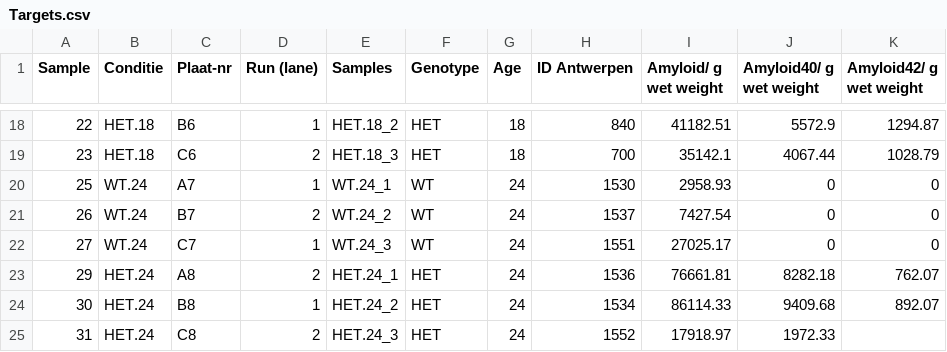
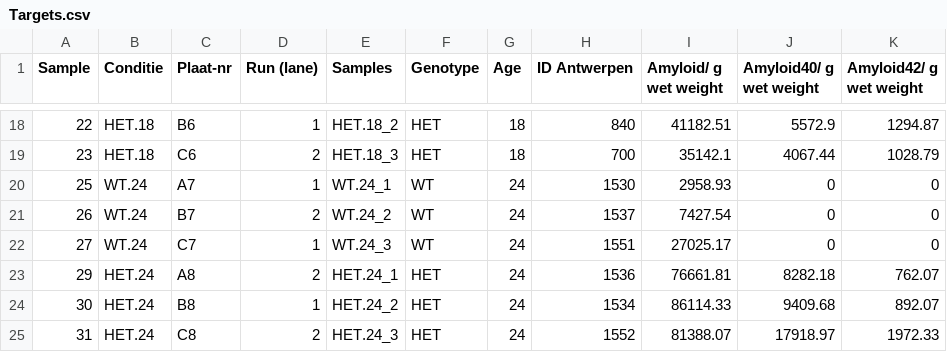
Before and after one commit to mlisad/APP23, a CSV file: Targets.csv, drawn as a sheet; only a part is shown, gaps mark what is left out.

Commit message:
Added info into the Targets file

```diff
--- a/Targets.csv
+++ b/Targets.csv
@@ -24,2 +24,2 @@ Sample,Conditie,Plaat-nr,Run (lane),Samples,Genotype ,Age,ID Antwerpen,Amyloid/
 30,HET.24,B8,1,HET.24_2,HET,24,1534,86114.33,9409.68,892.07
-31,HET.24,C8,2,HET.24_3,HET,24,1552,17918.97,1972.33,
+31,HET.24,C8,2,HET.24_3,HET,24,1552,81388.07,17918.97,1972.33
```
Also changed, not shown: 1 other file.
